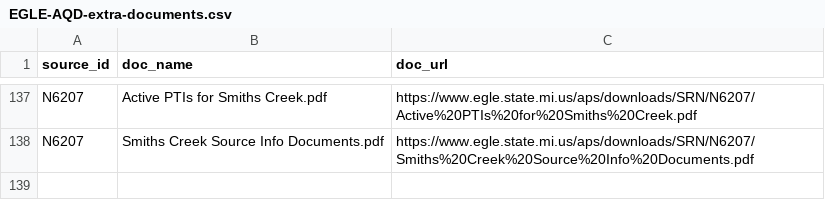
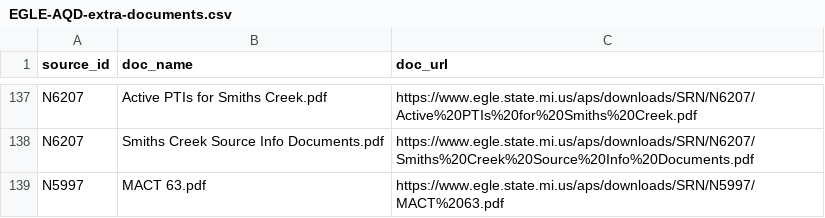
Before and after one commit to srjouppi/michigan-egle-database-auto-scraper, a CSV file: output/EGLE-AQD-extra-documents.csv, drawn as a sheet; only a part is shown, gaps mark what is left out.

```diff
--- a/output/EGLE-AQD-extra-documents.csv
+++ b/output/EGLE-AQD-extra-documents.csv
@@ -138 +138,2 @@ N6207,Active PTIs for Smiths Creek.pdf,https://www.egle.state.mi.us/aps/download
 N6207,Smiths Creek Source Info Documents.pdf,https://www.egle.state.mi.us/aps/downloads/SRN/N6207/Smiths%20Creek%20Source%20Info%20Documents.pdf
+N5997,MACT 63.pdf,https://www.egle.state.mi.us/aps/downloads/SRN/N5997/MACT%2063.pdf
```
Also changed, not shown: output/EGLE-AQD-document-dataset-90days.csv, output/EGLE-AQD-scraper-report.csv.
